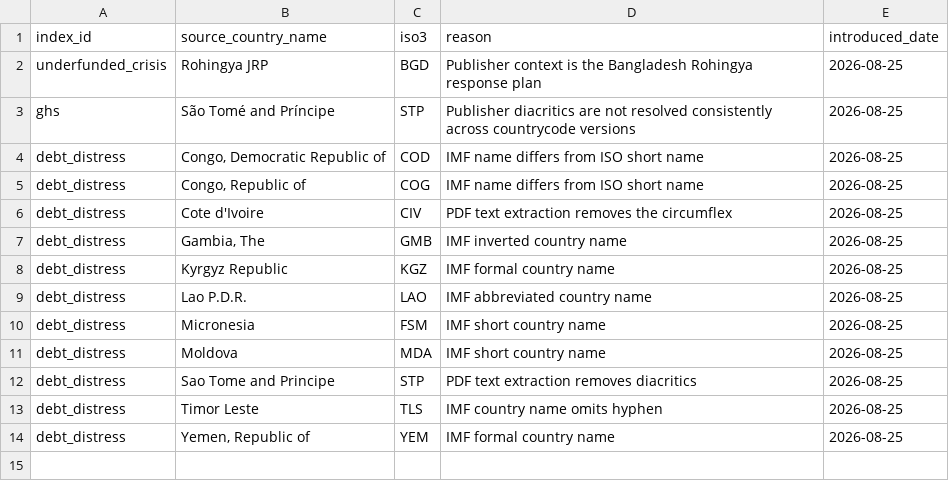
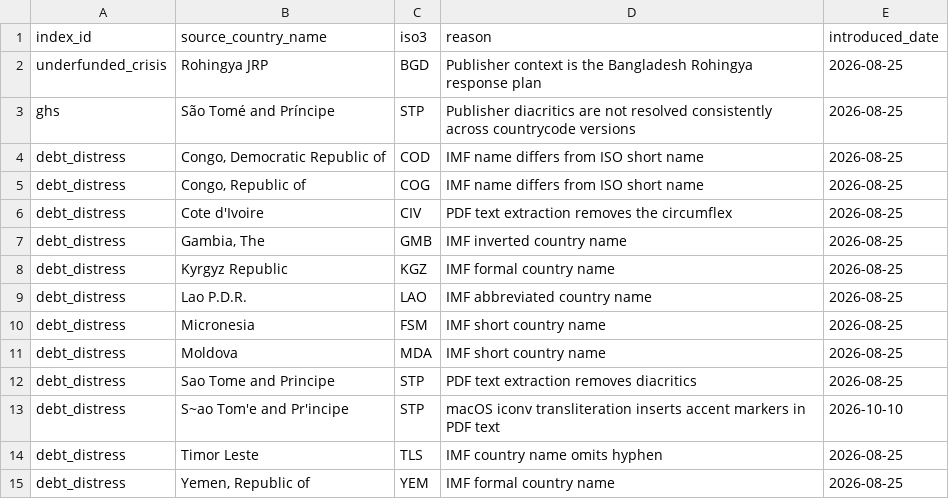
Before and after one commit to humaniverse/globalvuln, a CSV file: data-raw/overrides/countries.csv, drawn as a sheet; the diff names each change by its address in the sheet, - before the commit and + after, or states it on an @@ line.

```diff
--- a/data-raw/overrides/countries.csv
+++ b/data-raw/overrides/countries.csv
+row 13: debt_distress | S~ao Tom'e and Pr'incipe | STP | macOS iconv transliteration inserts accent markers in PDF text | 2026-10-10
```
Also changed, not shown: 8 other files.
